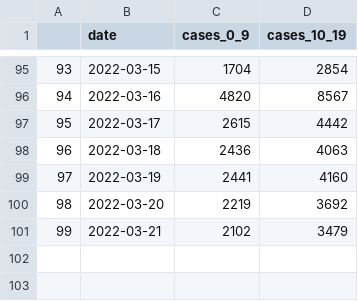
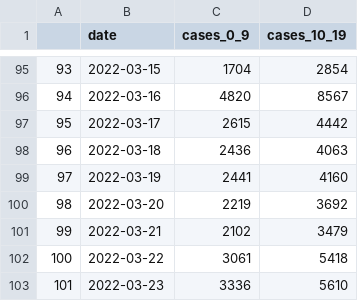
Before and after one commit to amanjit-gill-data/covid_nsw, a CSV file: data/cases_0_19.csv, drawn as a sheet; only a part is shown, gaps mark what is left out; the diff names each change by its address in the sheet, - before the commit and + after, or states it on an @@ line.

Commit message:
Update data

```diff
--- a/data/cases_0_19.csv
+++ b/data/cases_0_19.csv
+row 102: 100 | 2022-03-22 | 3061 | 5418
+row 103: 101 | 2022-03-23 | 3336 | 5610
```
Also changed, not shown: 6 other files.
